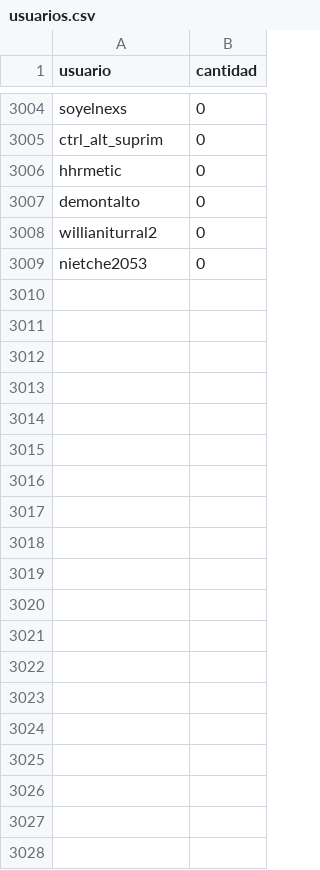
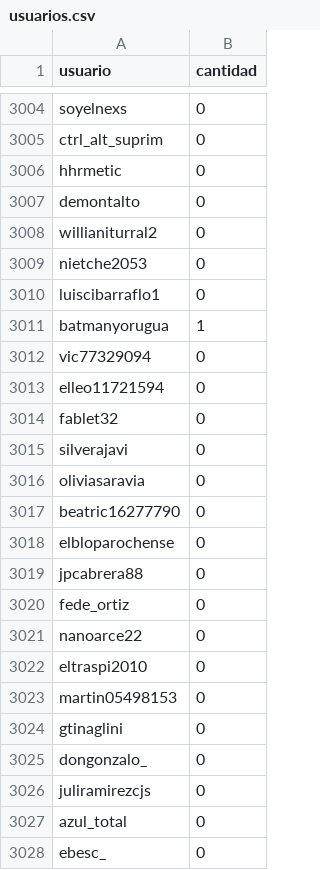
Before and after one commit to verdierdiego/debate-luc, a CSV file: usuarios.csv, drawn as a sheet; only a part is shown, gaps mark what is left out; the diff covers the shown part only; the diff names each change by its address in the sheet, - before the commit and + after, or states it on an @@ line.

```diff
--- a/usuarios.csv
+++ b/usuarios.csv
+row 3010: luiscibarraflo1 | 0
+row 3011: batmanyorugua | 1
+row 3012: vic77329094 | 0
+row 3013: elleo11721594 | 0
+row 3014: fablet32 | 0
+row 3015: silverajavi | 0
+row 3016: oliviasaravia | 0
+row 3017: beatric16277790 | 0
+row 3018: elbloparochense | 0
+row 3019: jpcabrera88 | 0
+row 3020: fede_ortiz | 0
+row 3021: nanoarce22 | 0
+row 3022: eltraspi2010 | 0
+row 3023: martin05498153 | 0
+row 3024: gtinaglini | 0
+row 3025: dongonzalo_ | 0
+row 3026: juliramirezcjs | 0
+row 3027: azul_total | 0
+row 3028: ebesc_ | 0
```
Also changed, not shown: 33 added rows and 55 edited cells elsewhere in this file, hashtags.csv, menciones.csv, 3 other files.
